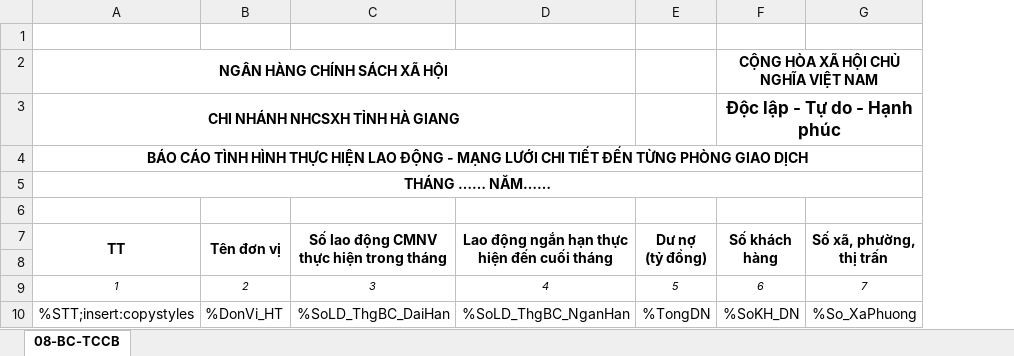
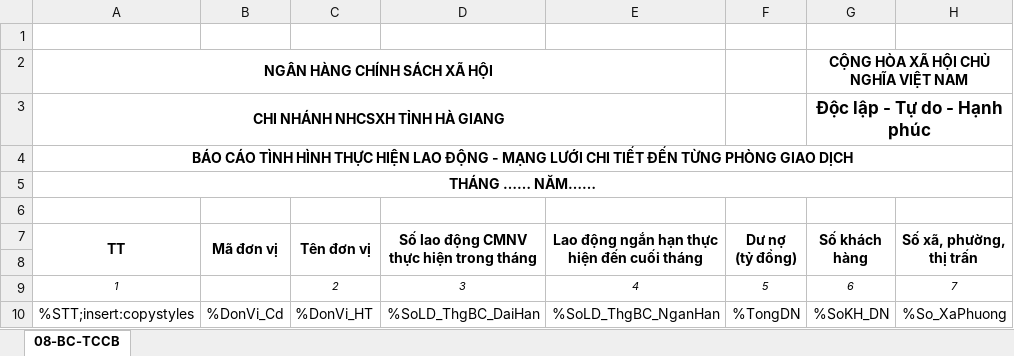
Before and after one commit to leducanh31121992-dotcom/QLNS-SSO, an Excel workbook: QLNS/FileExcels/BC_MangLuoiLD_08_TCCB.xlsx, sheet 08-BC-TCCB, drawn as a sheet; only a part is shown; values as stored, in another font and other column widths than the file's, no borders; the diff names each change by its address in the sheet, - before the commit and + after, or states it on an @@ line.

```diff
--- a/QLNS/FileExcels/BC_MangLuoiLD_08_TCCB.xlsx (sheet 08-BC-TCCB)
+++ b/QLNS/FileExcels/BC_MangLuoiLD_08_TCCB.xlsx (sheet 08-BC-TCCB)
+column B (Mã đơn vị), row 10: %DonVi_Cd
```
Also changed, not shown: 10 other files.
